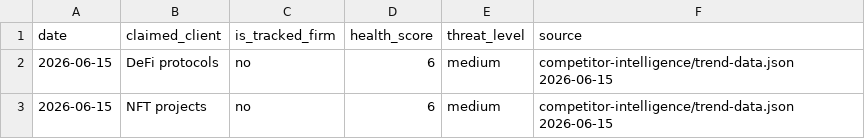
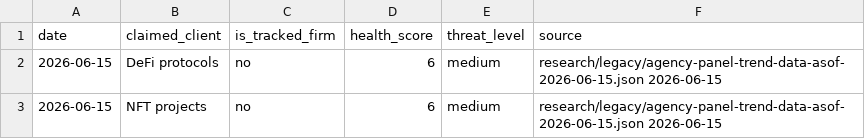
Before and after one commit to jukkablomberg/state-of-crypto-marketing-2026, a CSV file: corpus/agency-claims/lunar-strategy.csv, drawn as a sheet.

Commit message:
distribution-engineer: sync 18 change(s) [2026-09-03 16:26]
corpus/agency-claims/blockwiz.csv corpus/agency-claims/bond-finance.csv corpus/agency-claims/coinbound.csv corpus/agency-claims/crowdcreate.csv corpus/agency-claims/icoda.csv corpus/agency-claims/lunar-strategy.csv corpus/agency-claims/marketacross.csv corpus/agency-claims/ninjapromo.csv

```diff
--- a/corpus/agency-claims/lunar-strategy.csv
+++ b/corpus/agency-claims/lunar-strategy.csv
@@ -1,3 +1,3 @@
 date,claimed_client,is_tracked_firm,health_score,threat_level,source
-2026-06-15,DeFi protocols,no,6,medium,competitor-intelligence/trend-data.json 2026-06-15
-2026-06-15,NFT projects,no,6,medium,competitor-intelligence/trend-data.json 2026-06-15
+2026-06-15,DeFi protocols,no,6,medium,research/legacy/agency-panel-trend-data-asof-2026-06-15.json 2026-06-15
+2026-06-15,NFT projects,no,6,medium,research/legacy/agency-panel-trend-data-asof-2026-06-15.json 2026-06-15
```
Also changed, not shown: corpus/agency-claims/ninjapromo.csv, 16 other files.
